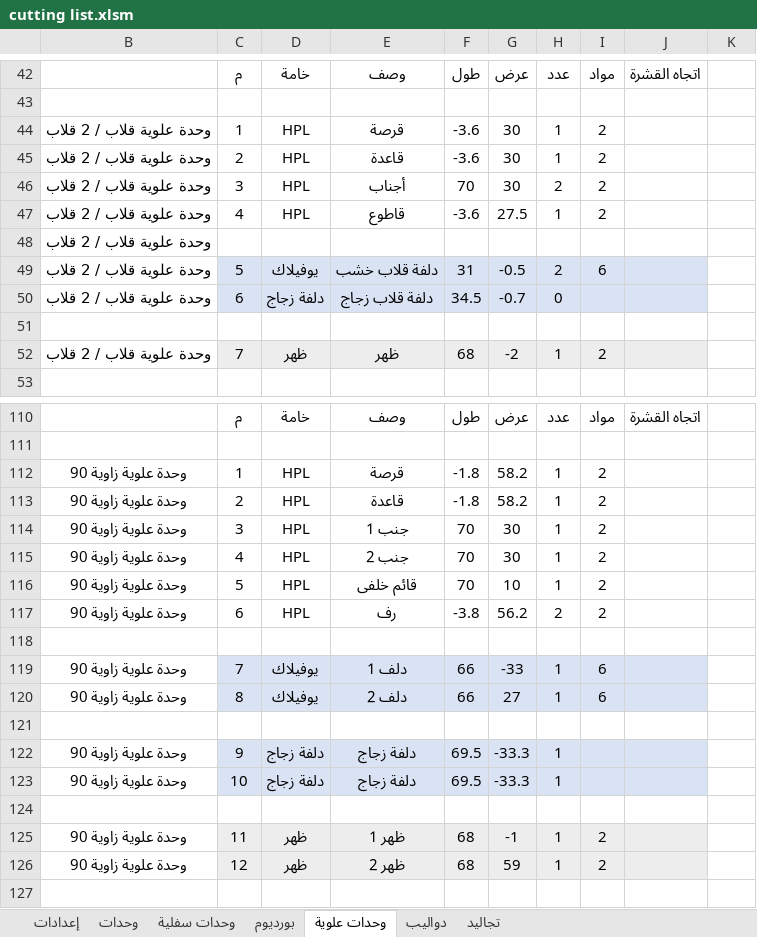
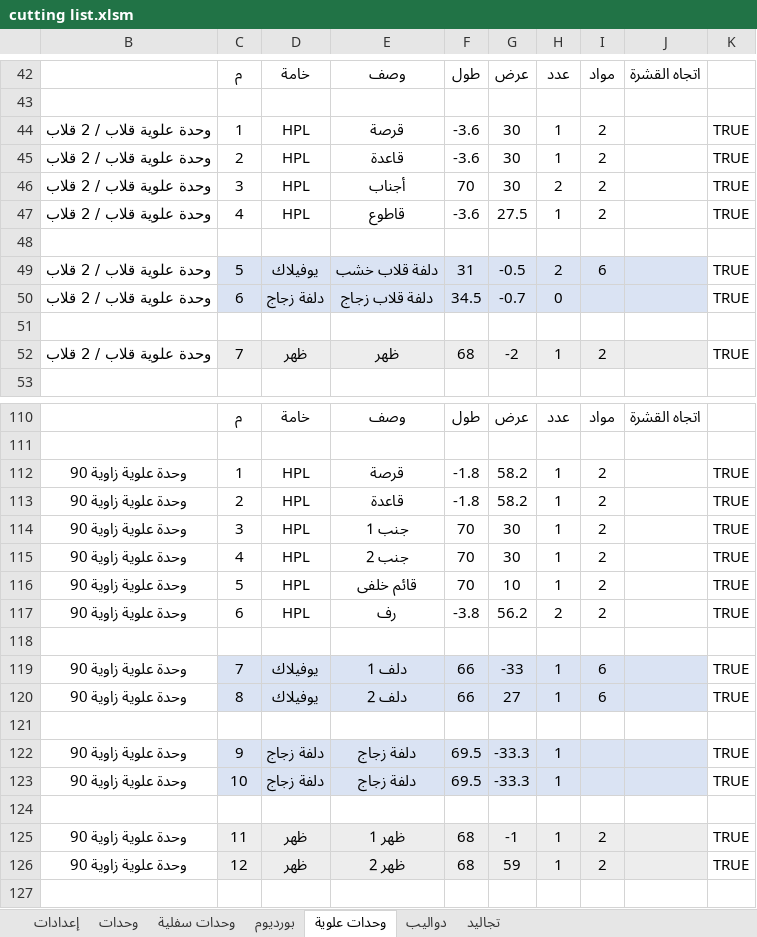
Before and after one commit to ahmed-elbehairy7/dwedar-cutting-list, an Excel workbook: cutting list.xlsm, sheet وحدات علوية, drawn as a sheet; only a part is shown, gaps mark what is left out; values as stored, in another font and other column widths than the file's, no borders; charts and pictures and conditional formats not drawn; removed rows and columns are numbered as before the commit, all else as after; the diff covers the shown part only; the diff names each change by its address in the sheet, - before the commit and + after, or states it on an @@ line.

```diff
--- a/cutting list.xlsm (sheet وحدات علوية)
+++ b/cutting list.xlsm (sheet وحدات علوية)
-K44:K47: (empty)
+K44:K47: TRUE
-row 48: وحدة علوية قلاب / 2 قلاب
-row 49: وحدة علوية قلاب / 2 قلاب | 5 | يوفيلاك | دلفة قلاب خشب | 31 | -0.5 | 2 | 6
-row 50: وحدة علوية قلاب / 2 قلاب | 6 | دلفة زجاج | دلفة قلاب زجاج | 34.5 | -0.7 | 0
+row 49: وحدة علوية قلاب / 2 قلاب | 5 | يوفيلاك | دلفة قلاب خشب | 31 | -0.5 | 2 | 6 |  | TRUE
+row 50: وحدة علوية قلاب / 2 قلاب | 6 | دلفة زجاج | دلفة قلاب زجاج | 34.5 | -0.7 | 0 |  |  | TRUE
+row 51: (empty)
-K52: (empty)
+K52: TRUE
-K112:K117: (empty)
+K112:K117: TRUE
-K119:K120: (empty)
+K119:K120: TRUE
-K122:K123: (empty)
+K122:K123: TRUE
-K125:K126: (empty)
+K125:K126: TRUE
```
Also changed, not shown: 41 edited cells elsewhere in this sheet, sheet وحدات سفلية, sheet بورديوم, sheet دواليب, sheet تجاليد.
